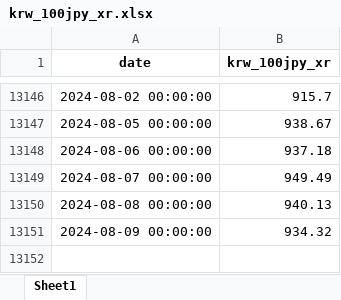
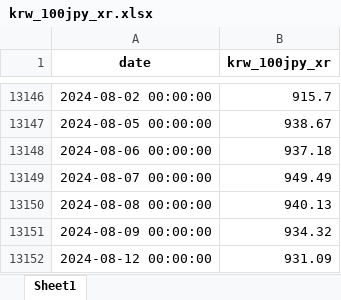
Before and after one commit to YoungminChoAtKaist/findb2024, an Excel workbook: data/krw_100jpy_xr.xlsx, sheet Sheet1, drawn as a sheet; only a part is shown, gaps mark what is left out; values as stored, in another font and other column widths than the file's, no borders; the diff names each change by its address in the sheet, - before the commit and + after, or states it on an @@ line.

```diff
--- a/data/krw_100jpy_xr.xlsx (sheet Sheet1)
+++ b/data/krw_100jpy_xr.xlsx (sheet Sheet1)
+row 13152: 2024-08-12 00:00:00 | 931.09
```
Also changed, not shown: data/bok_item_codes.xlsx, data/cpi_jp.xlsx, 37 other files.
